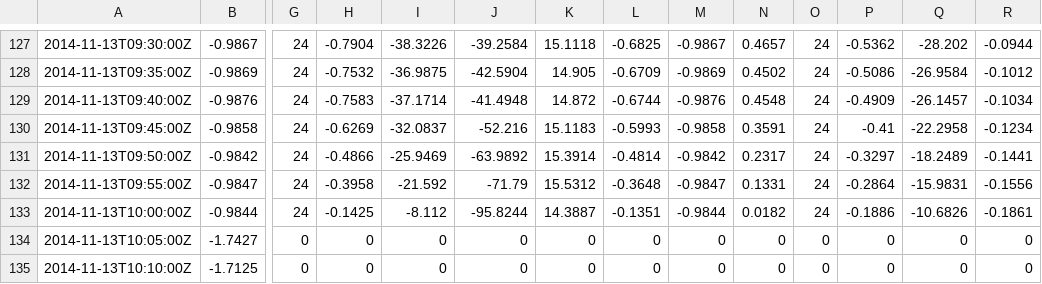
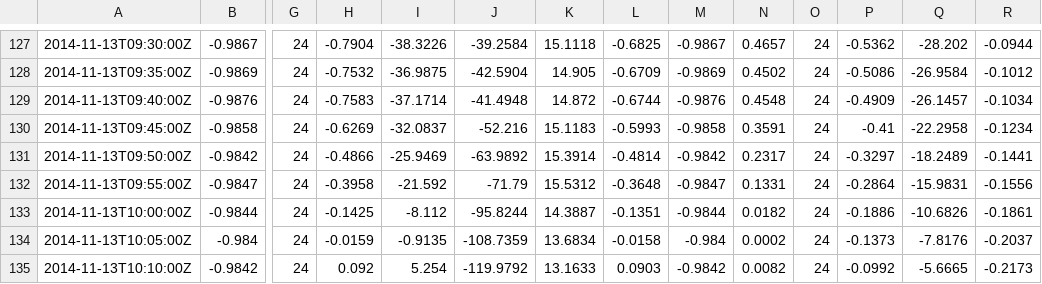
Before and after one commit to Vitens/DBM, a CSV file: docs/sample4.csv, drawn as a sheet; only a part is shown, gaps mark what is left out; the diff covers the shown part only; the diff names each change by its address in the sheet, - before the commit and + after, or states it on an @@ line.

Commit message:
Fix sample 4

```diff
--- a/docs/sample4.csv
+++ b/docs/sample4.csv
-B134: -1.7427
+B134: -0.984
-G134:G135: 0
+G134:G135: 24
-H134: 0
+H134: -0.0159
-I134: 0
+I134: -0.9135
-J134: 0
+J134: -108.7359
-K134: 0
+K134: 13.6834
-L134: 0
+L134: -0.0158
-M134: 0
+M134: -0.984
-N134: 0
+N134: 0.0002
-O134:O135: 0
+O134:O135: 24
-P134: 0
+P134: -0.1373
-Q134: 0
+Q134: -7.8176
-R134: 0
+R134: -0.2037
-B135: -1.7125
+B135: -0.9842
-H135: 0
+H135: 0.092
-I135: 0
+I135: 5.254
-J135: 0
+J135: -119.9792
-K135: 0
+K135: 13.1633
-L135: 0
+L135: 0.0903
-M135: 0
+M135: -0.9842
-N135: 0
+N135: 0.0082
-P135: 0
+P135: -0.0992
-Q135: 0
+Q135: -5.6665
-R135: 0
+R135: -0.2173
```
Also changed, not shown: 126 edited cells elsewhere in this file, 1 other file.
